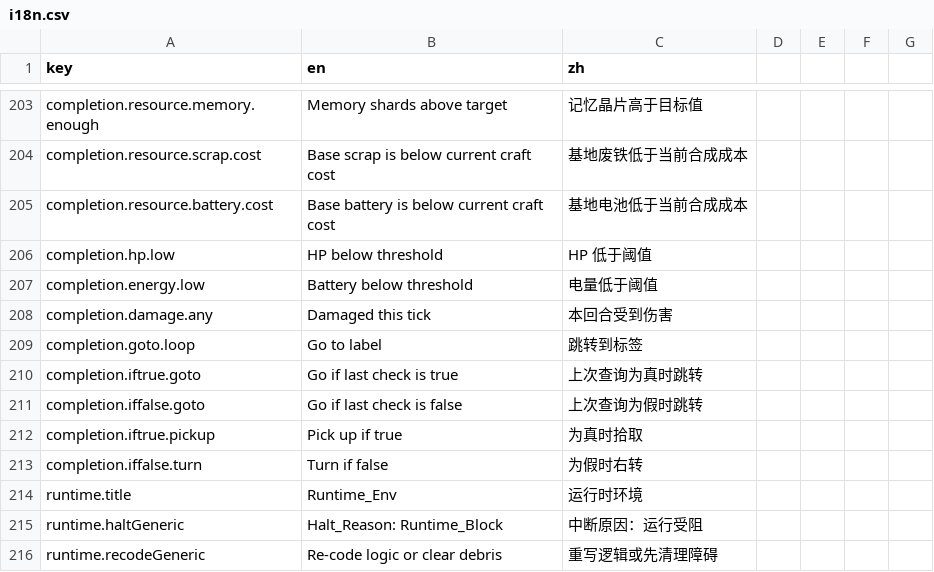
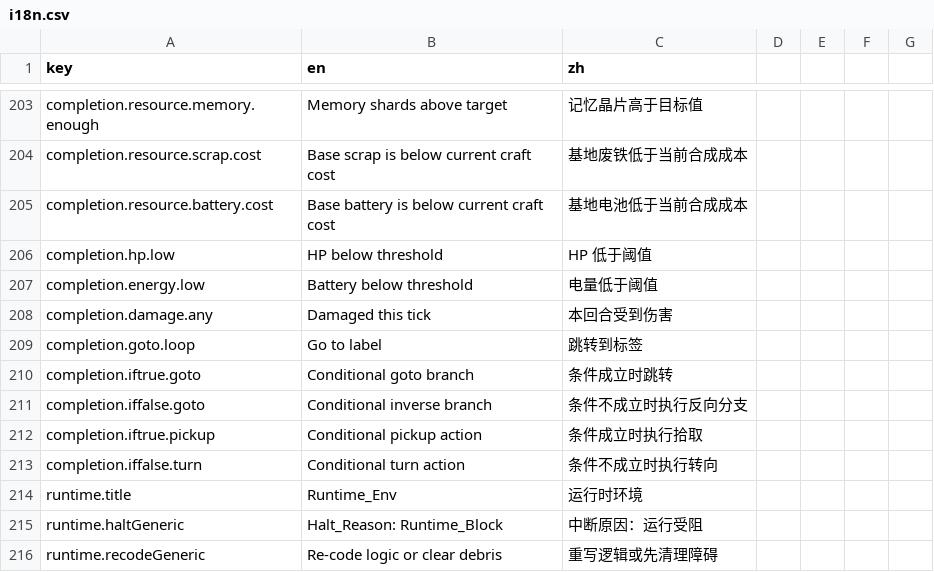
Before and after one commit to onovich/RustAndLogic, a CSV file: apps/web/i18n.csv, drawn as a sheet; only a part is shown, gaps mark what is left out.

```diff
--- a/apps/web/i18n.csv
+++ b/apps/web/i18n.csv
@@ -209,6 +209,6 @@ completion.damage.any,Damaged this tick,本回合受到伤害
 completion.goto.loop,Go to label,跳转到标签
-completion.iftrue.goto,Go if last check is true,上次查询为真时跳转
-completion.iffalse.goto,Go if last check is false,上次查询为假时跳转
-completion.iftrue.pickup,Pick up if true,为真时拾取
-completion.iffalse.turn,Turn if false,为假时右转
+completion.iftrue.goto,Conditional goto branch,条件成立时跳转
+completion.iffalse.goto,Conditional inverse branch,条件不成立时执行反向分支
+completion.iftrue.pickup,Conditional pickup action,条件成立时执行拾取
+completion.iffalse.turn,Conditional turn action,条件不成立时执行转向
 runtime.title,Runtime_Env,运行时环境
```
Also changed, not shown: 9 other files.
